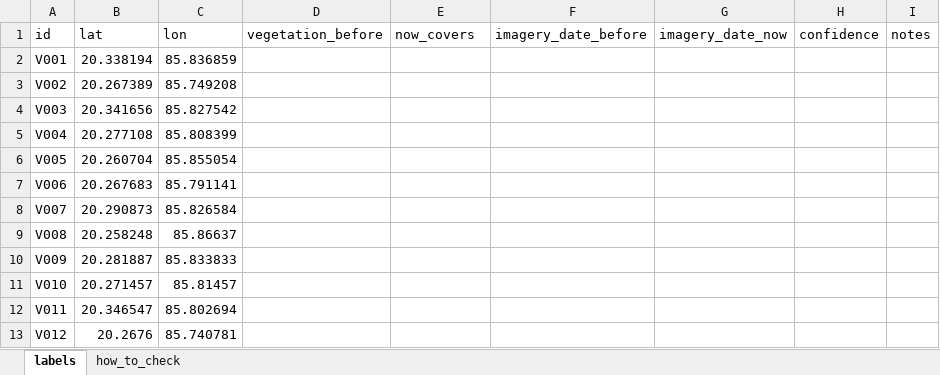
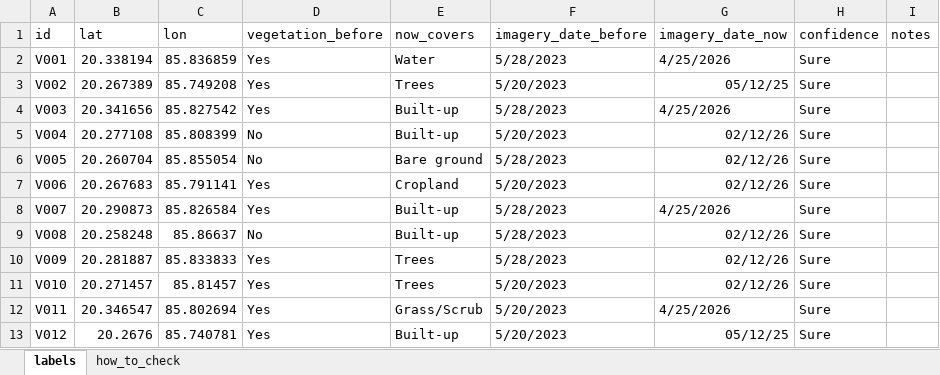
Before and after one commit to Hrytwik/geotact, an Excel workbook: validation/vegetation_check/vegetation_labels.xlsx, sheet labels, drawn as a sheet; only a part is shown; values as stored, in another font and other column widths than the file's, no borders; the diff covers the shown part only; the diff names each change by its address in the sheet, - before the commit and + after, or states it on an @@ line.

Commit message:
T15 scored: vegetation loss check does not meet the claim rule (user's accuracy 0.45, producer's 0.18); labels, plan and claims table synced

```diff
--- a/validation/vegetation_check/vegetation_labels.xlsx (sheet labels)
+++ b/validation/vegetation_check/vegetation_labels.xlsx (sheet labels)
-D2:D4 (vegetation_before): (empty)
+D2:D4 (vegetation_before): Yes
-E2 (now_covers): (empty)
+E2 (now_covers): Water
-F2 (imagery_date_before): (empty)
+F2 (imagery_date_before): 5/28/2023
-G2 (imagery_date_now): (empty)
+G2 (imagery_date_now): 4/25/2026
-H2:H13 (confidence): (empty)
+H2:H13 (confidence): Sure
-E3 (now_covers): (empty)
+E3 (now_covers): Trees
-F3 (imagery_date_before): (empty)
+F3 (imagery_date_before): 5/20/2023
-G3 (imagery_date_now): (empty)
+G3 (imagery_date_now): 05/12/25
-E4:E5 (now_covers): (empty)
+E4:E5 (now_covers): Built-up
-F4 (imagery_date_before): (empty)
+F4 (imagery_date_before): 5/28/2023
-G4 (imagery_date_now): (empty)
+G4 (imagery_date_now): 4/25/2026
-D5:D6 (vegetation_before): (empty)
+D5:D6 (vegetation_before): No
-F5 (imagery_date_before): (empty)
+F5 (imagery_date_before): 5/20/2023
-G5:G7 (imagery_date_now): (empty)
+G5:G7 (imagery_date_now): 02/12/26
-E6 (now_covers): (empty)
+E6 (now_covers): Bare ground
-F6 (imagery_date_before): (empty)
+F6 (imagery_date_before): 5/28/2023
-D7:D8 (vegetation_before): (empty)
+D7:D8 (vegetation_before): Yes
-E7 (now_covers): (empty)
+E7 (now_covers): Cropland
-F7 (imagery_date_before): (empty)
+F7 (imagery_date_before): 5/20/2023
-E8:E9 (now_covers): (empty)
+E8:E9 (now_covers): Built-up
-F8:F10 (imagery_date_before): (empty)
+F8:F10 (imagery_date_before): 5/28/2023
-G8 (imagery_date_now): (empty)
+G8 (imagery_date_now): 4/25/2026
-D9 (vegetation_before): (empty)
+D9 (vegetation_before): No
-G9:G11 (imagery_date_now): (empty)
+G9:G11 (imagery_date_now): 02/12/26
-D10:D13 (vegetation_before): (empty)
+D10:D13 (vegetation_before): Yes
-E10:E11 (now_covers): (empty)
+E10:E11 (now_covers): Trees
-F11:F13 (imagery_date_before): (empty)
+F11:F13 (imagery_date_before): 5/20/2023
-E12 (now_covers): (empty)
+E12 (now_covers): Grass/Scrub
-G12 (imagery_date_now): (empty)
+G12 (imagery_date_now): 4/25/2026
-E13 (now_covers): (empty)
+E13 (now_covers): Built-up
-G13 (imagery_date_now): (empty)
+G13 (imagery_date_now): 05/12/25
```
Also changed, not shown: 440 edited cells elsewhere in this sheet, 1 other file.
